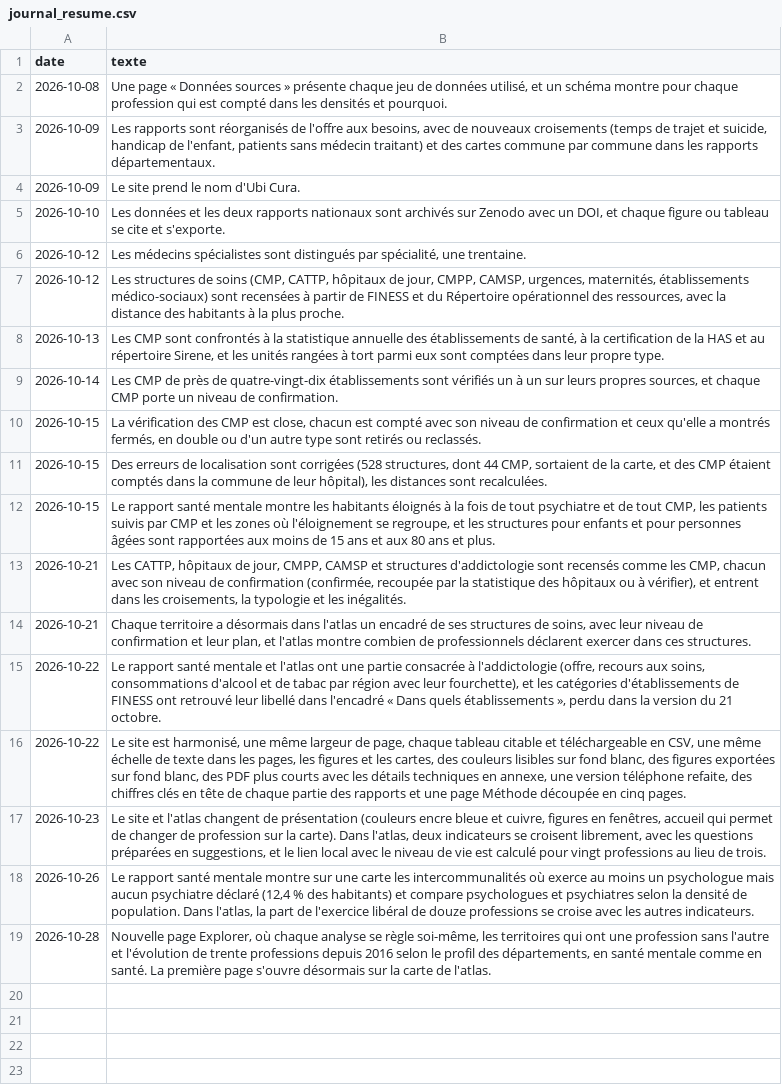
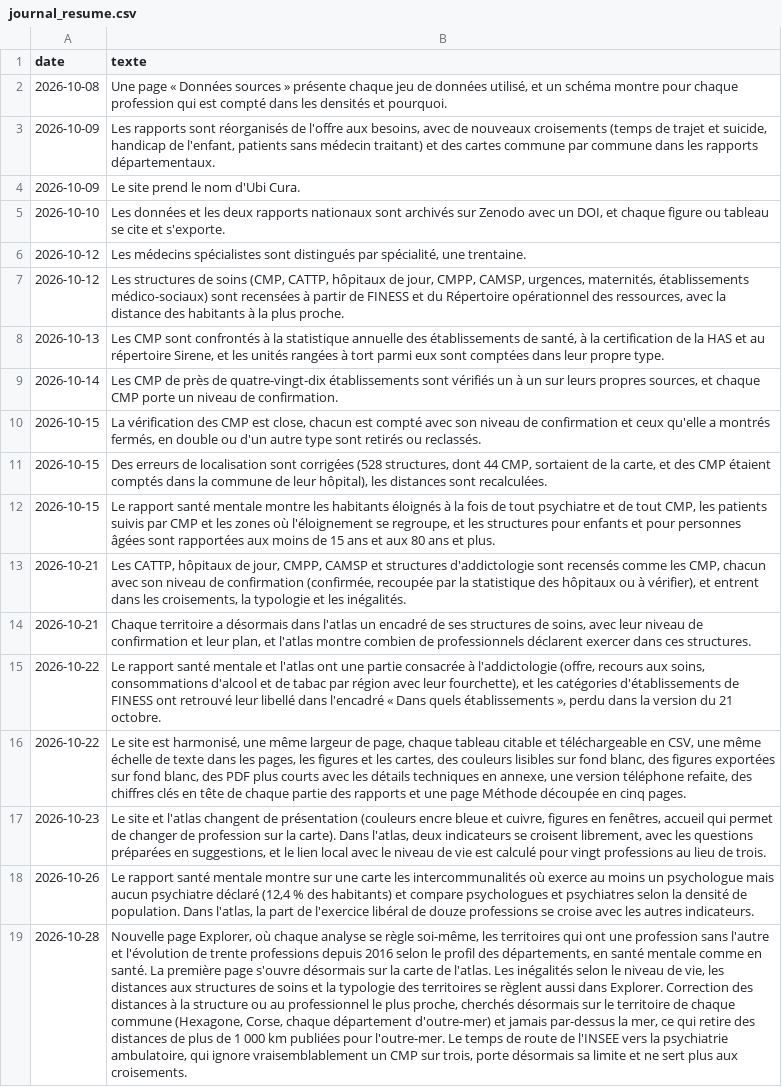
Before and after one commit to UbiCura/ubicura, a CSV file: contenus/journal_resume.csv, drawn as a sheet; the diff names each change by its address in the sheet, - before the commit and + after, or states it on an @@ line.

```diff
--- a/contenus/journal_resume.csv
+++ b/contenus/journal_resume.csv
-B19 (texte): …de l'atlas.
+B19 (texte): …de l'atlas. Les inégalités selon le niveau de vie, les distances aux structures de soins et la typologie des territoires se règlent aussi dans Explorer. Correction des distances à la structure ou au professionnel le plus proche, cherchés désormais sur le territoire de chaque commune (Hexagone, Corse, chaque département d'outre-mer) et jamais par-dessus la mer, ce qui retire des distances de plus de 1 000 km publiées pour l'outre-mer. Le temps de route de l'INSEE vers la psychiatrie ambulatoire, qui ignore vraisemblablement un CMP sur trois, porte désormais sa limite et ne sert plus aux croisements.
```
Also changed, not shown: contenus/etablissements_verifies.csv, 29 other files.
